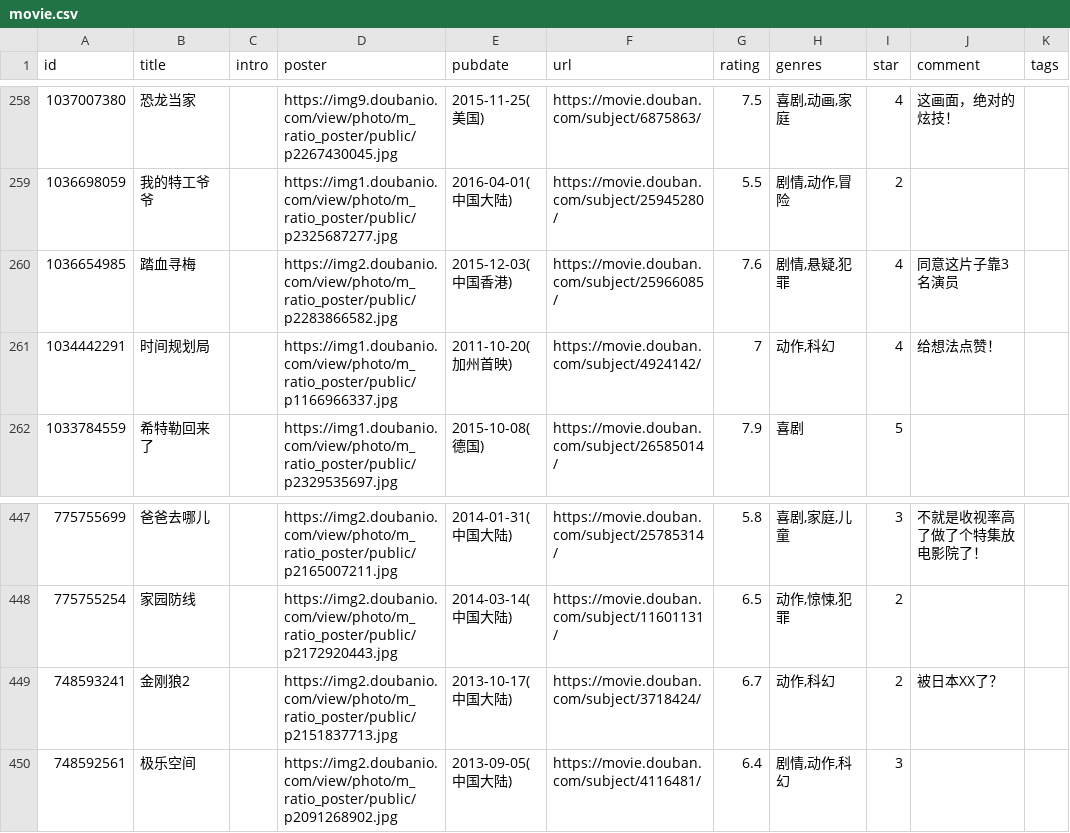
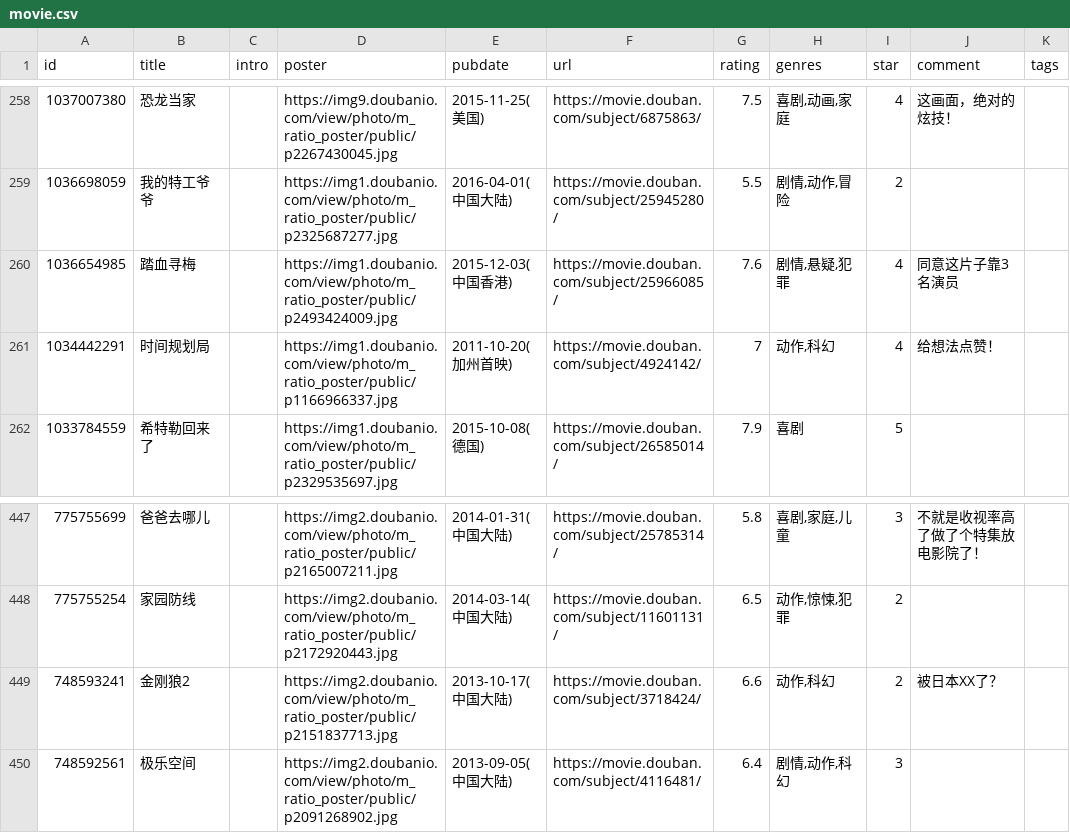
Before and after one commit to lmm214/immmmm, a CSV file: data/douban/movie.csv, drawn as a sheet; only a part is shown, gaps mark what is left out; the diff names each change by its address in the sheet, - before the commit and + after, or states it on an @@ line.

```diff
--- a/data/douban/movie.csv
+++ b/data/douban/movie.csv
-D260 (poster): https://img2.doubanio.com/view/photo/m_ratio_poster/public/p2283866582.jpg
+D260 (poster): https://img1.doubanio.com/view/photo/m_ratio_poster/public/p2493424009.jpg
-G449 (rating): 6.7
+G449 (rating): 6.6
```
Also changed, not shown: data/douban/book.csv.
